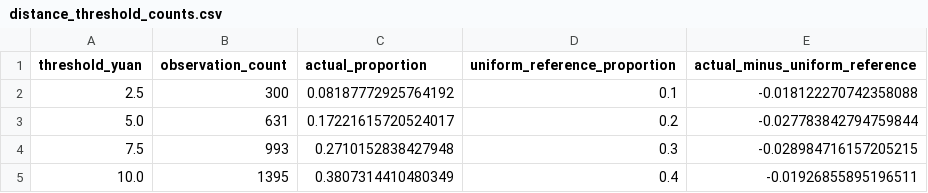
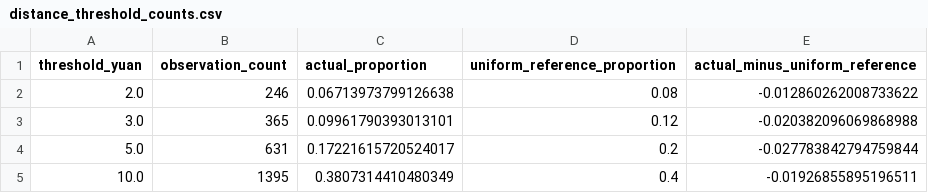
Before and after one commit to MengMian02/gold_price_study, a CSV file: outputs/stage3_distance_distribution/distance_threshold_counts.csv, drawn as a sheet.

```diff
--- a/outputs/stage3_distance_distribution/distance_threshold_counts.csv
+++ b/outputs/stage3_distance_distribution/distance_threshold_counts.csv
@@ -1,5 +1,5 @@
 threshold_yuan,observation_count,actual_proportion,uniform_reference_proportion,actual_minus_uniform_reference
-2.5,300,0.08187772925764192,0.1,-0.018122270742358088
+2.0,246,0.06713973799126638,0.08,-0.012860262008733622
+3.0,365,0.09961790393013101,0.12,-0.020382096069868988
 5.0,631,0.17221615720524017,0.2,-0.027783842794759844
-7.5,993,0.2710152838427948,0.3,-0.028984716157205215
 10.0,1395,0.3807314410480349,0.4,-0.01926855895196511
```
Also changed, not shown: outputs/stage4_roundnumber_avoidance_test/statistic_comparison.csv, outputs/stage5_level_proximity_volatility/level_proximity_volatility_stats.csv, 14 other files.
